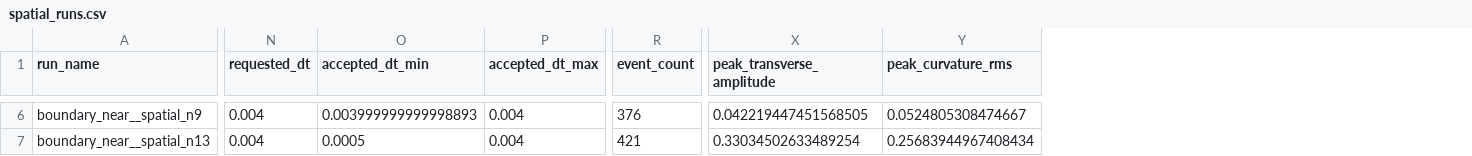
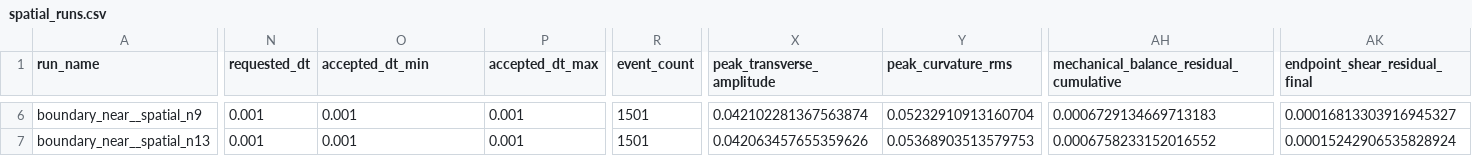
Before and after one commit to ssh0/growing-string, a CSV file: continuum_filament_model/results/free_free_convergence_gate/spatial_runs.csv, drawn as a sheet; only a part is shown, gaps mark what is left out; the diff covers the shown part only; the diff names each change by its address in the sheet, - before the commit and + after, or states it on an @@ line.

```diff
--- a/continuum_filament_model/results/free_free_convergence_gate/spatial_runs.csv
+++ b/continuum_filament_model/results/free_free_convergence_gate/spatial_runs.csv
+column AH, row 1: mechanical_balance_residual_cumulative; rows 6-7: 0.0006729134669713183 | 0.0006758233152016552
+column AK (endpoint_shear_residual_final), rows 6-7: 0.00016813303916945327 | 0.00015242906535828924
-N6:N7 (requested_dt): 0.004
+N6:N7 (requested_dt): 0.001
-O6 (accepted_dt_min): 0.003999999999998893
+O6 (accepted_dt_min): 0.001
-P6:P7 (accepted_dt_max): 0.004
+P6:P7 (accepted_dt_max): 0.001
-R6 (event_count): 376
+R6 (event_count): 1501
-X6 (peak_transverse_amplitude): 0.042219447451568505
+X6 (peak_transverse_amplitude): 0.042102281367563874
-Y6 (peak_curvature_rms): 0.0524805308474667
+Y6 (peak_curvature_rms): 0.05232910913160704
-O7 (accepted_dt_min): 0.0005
+O7 (accepted_dt_min): 0.001
-R7 (event_count): 421
+R7 (event_count): 1501
-X7 (peak_transverse_amplitude): 0.33034502633489254
+X7 (peak_transverse_amplitude): 0.042063457655359626
-Y7 (peak_curvature_rms): 0.25683944967408434
+Y7 (peak_curvature_rms): 0.05368903513579753
```
Also changed, not shown: 134 edited cells elsewhere in this file, continuum_filament_model/results/free_free_convergence_gate/contrasts.csv, continuum_filament_model/results/free_free_convergence_gate/controls.csv, 11 other files.
